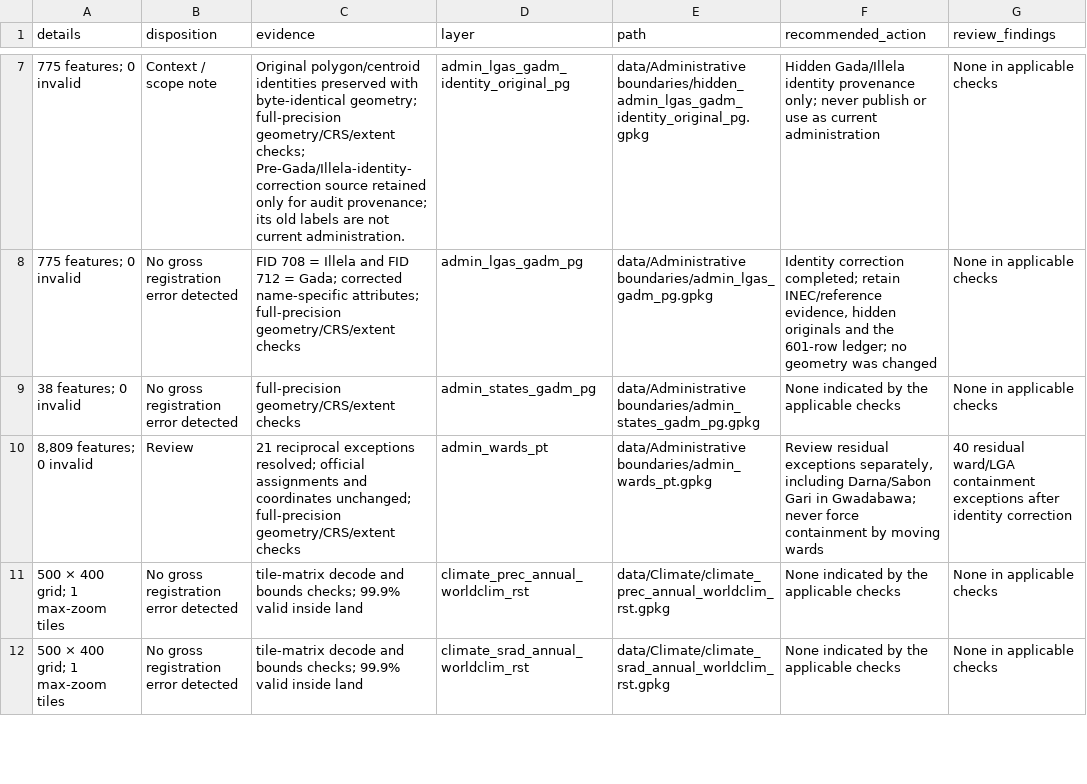
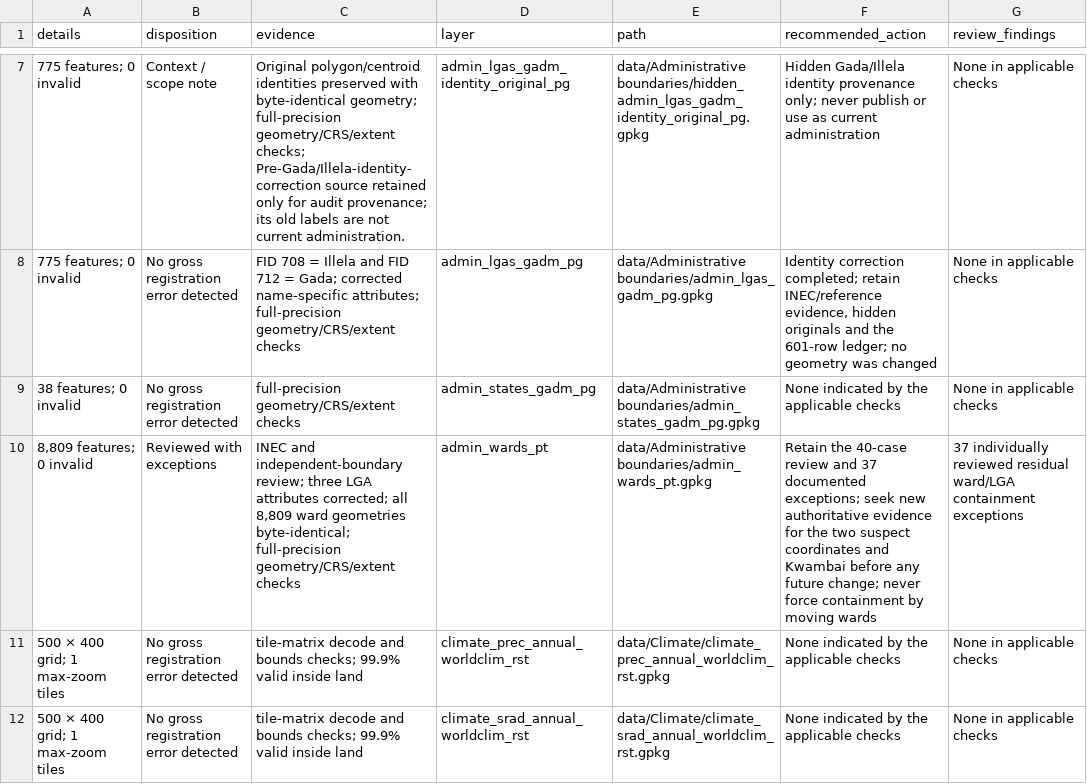
Before and after one commit to MaxiKen/map, a CSV file: docs/geospatial-audit/layer-review.csv, drawn as a sheet; only a part is shown, gaps mark what is left out; the diff names each change by its address in the sheet, - before the commit and + after, or states it on an @@ line.

```diff
--- a/docs/geospatial-audit/layer-review.csv
+++ b/docs/geospatial-audit/layer-review.csv
-B10 (disposition): Review
+B10 (disposition): Reviewed with exceptions
-C10 (evidence): 21 reciprocal exceptions resolved; official assignments and coordinates unchanged; full-precision geometry/CRS/extent…
+C10 (evidence): INEC and independent-boundary review; three LGA attributes corrected; all 8,809 ward geometries byte-identical; full-precision geometry/CRS/extent…
-F10 (recommended_action): Review residual exceptions separately, including Darna/Sabon Gari in Gwadabawa; never force…
+F10 (recommended_action): Retain the 40-case review and 37 documented exceptions; seek new authoritative evidence for the two suspect coordinates and Kwambai before any future change; never force…
-G10 (review_findings): 40 residual ward/LGA containment exceptions after identity correction
+G10 (review_findings): 37 individually reviewed residual ward/LGA containment exceptions
```
Also changed, not shown: docs/geospatial-audit/ward-lga-exceptions.csv, 22 other files.
